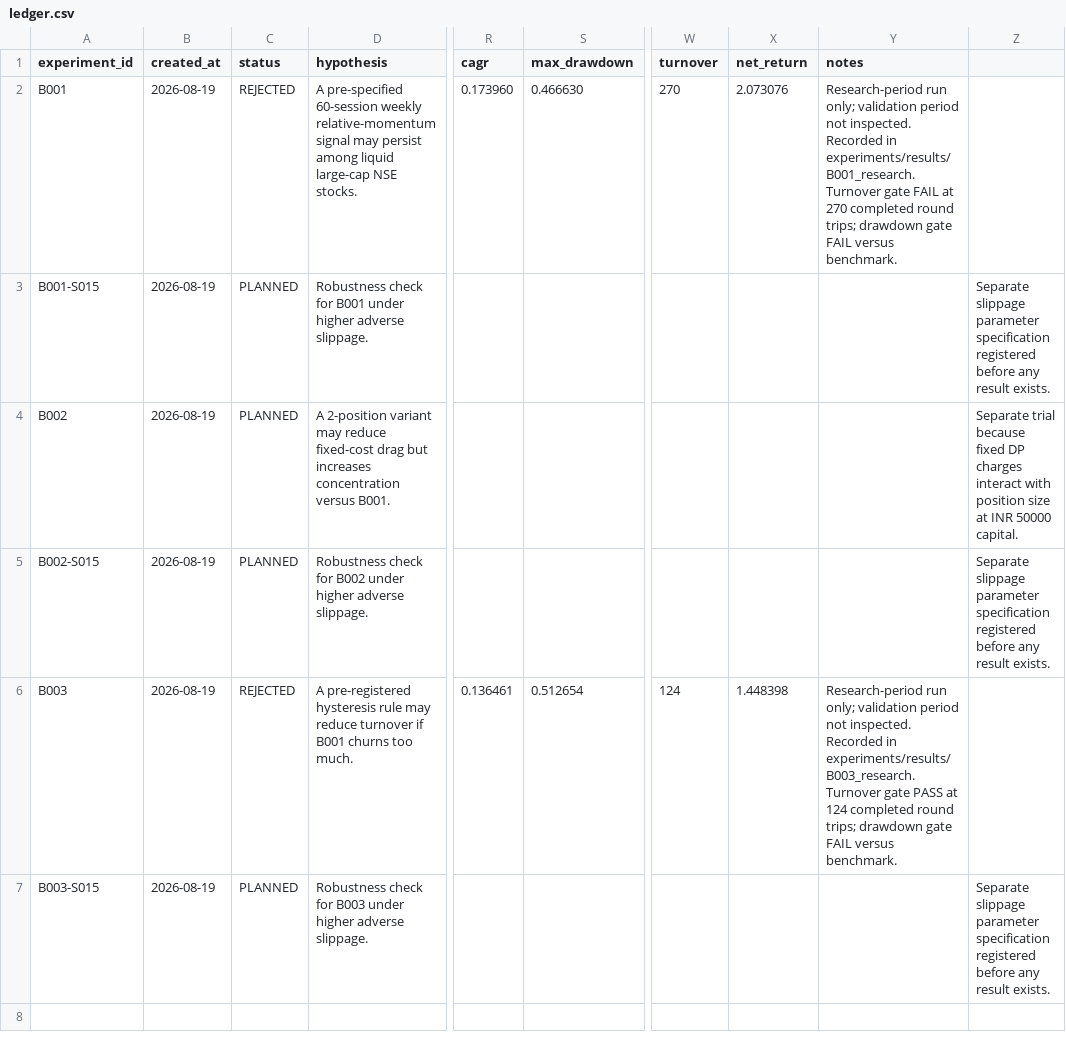
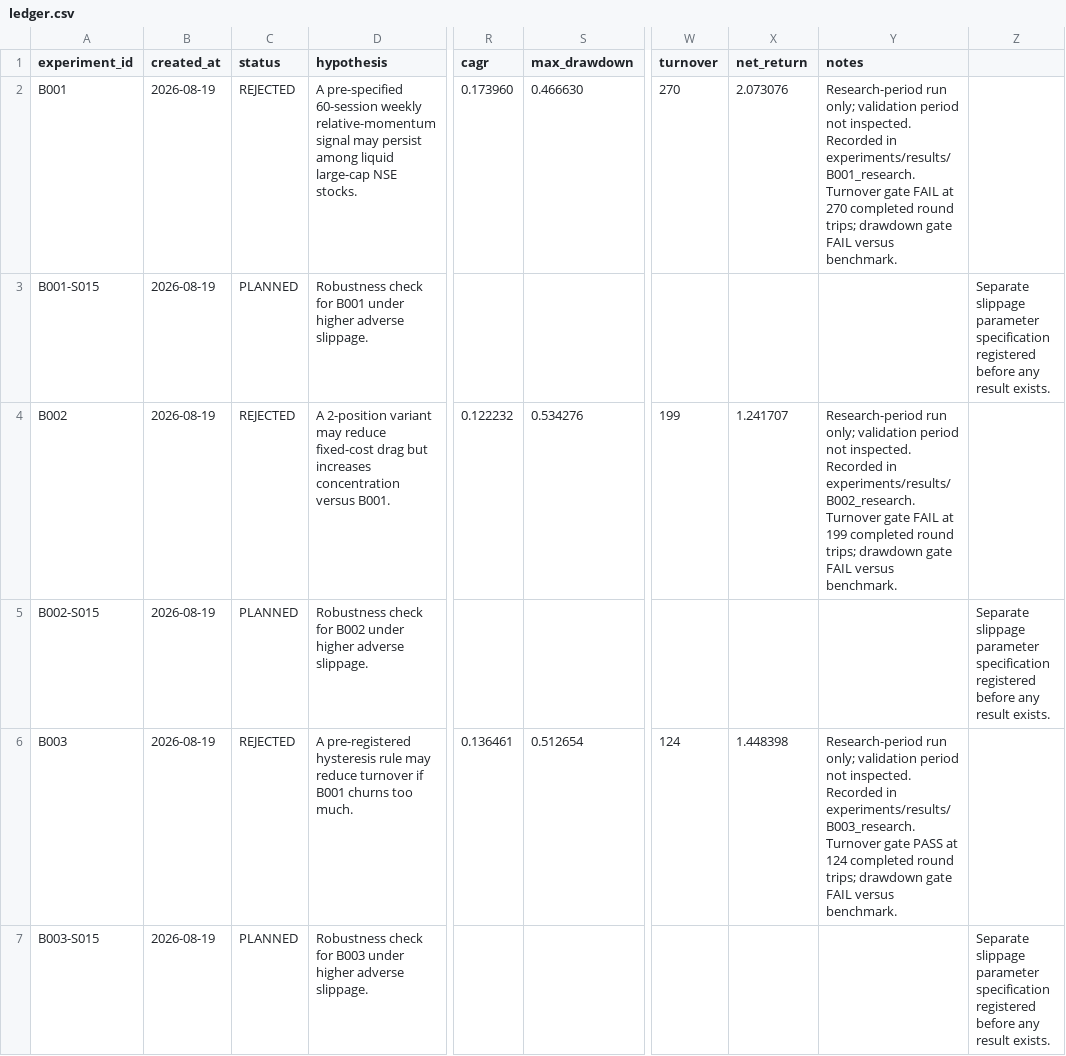
Before and after one commit to pradyot0921/nse-quant, a CSV file: experiments/ledger.csv, drawn as a sheet; only a part is shown, gaps mark what is left out; the diff names each change by its address in the sheet, - before the commit and + after, or states it on an @@ line.

Commit message:
Record B002 research result

```diff
--- a/experiments/ledger.csv
+++ b/experiments/ledger.csv
-C4 (status): PLANNED
+C4 (status): REJECTED
-R4 (cagr): (empty)
+R4 (cagr): 0.122232
-S4 (max_drawdown): (empty)
+S4 (max_drawdown): 0.534276
-W4 (turnover): (empty)
+W4 (turnover): 199
-X4 (net_return): (empty)
+X4 (net_return): 1.241707
-Y4 (notes): (empty)
+Y4 (notes): Research-period run only; validation period not inspected. Recorded in experiments/results/B002_research. Turnover gate FAIL at 199 completed round trips; drawdown gate FAIL versus benchmark.
-Z4: Separate trial because fixed DP charges interact with position size at INR 50000 capital.
+Z4: (empty)
```
Also changed, not shown: 4 other files.
